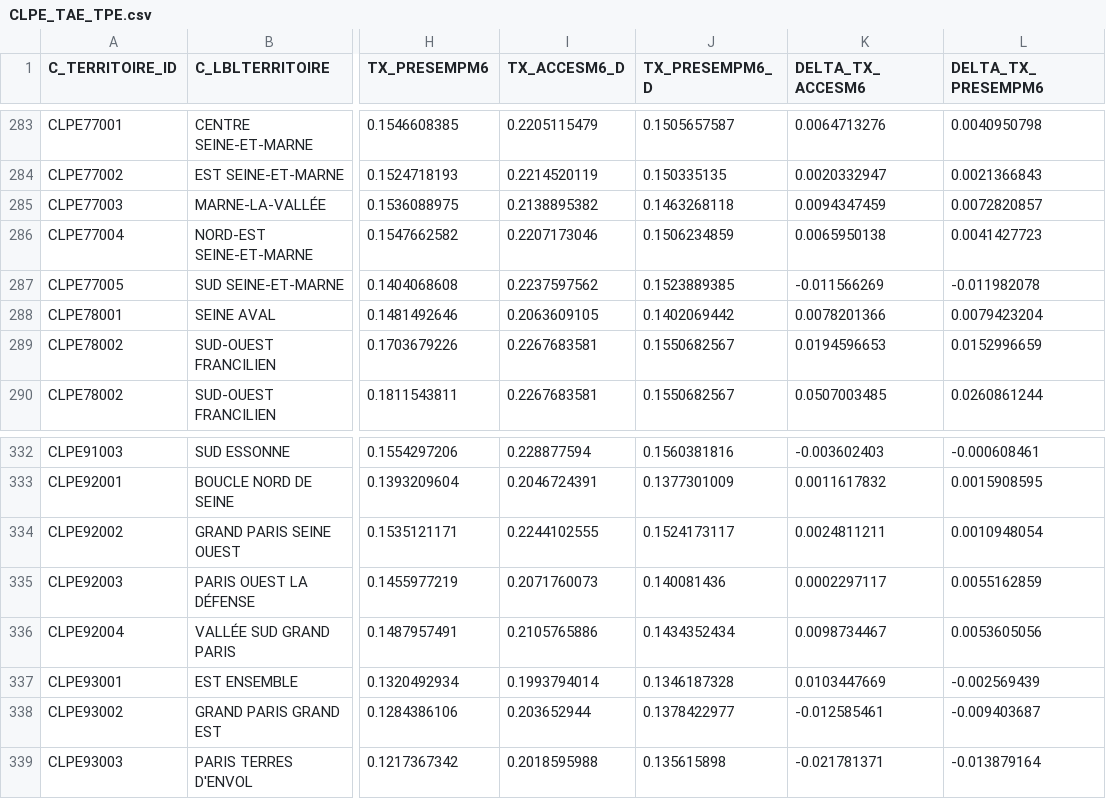
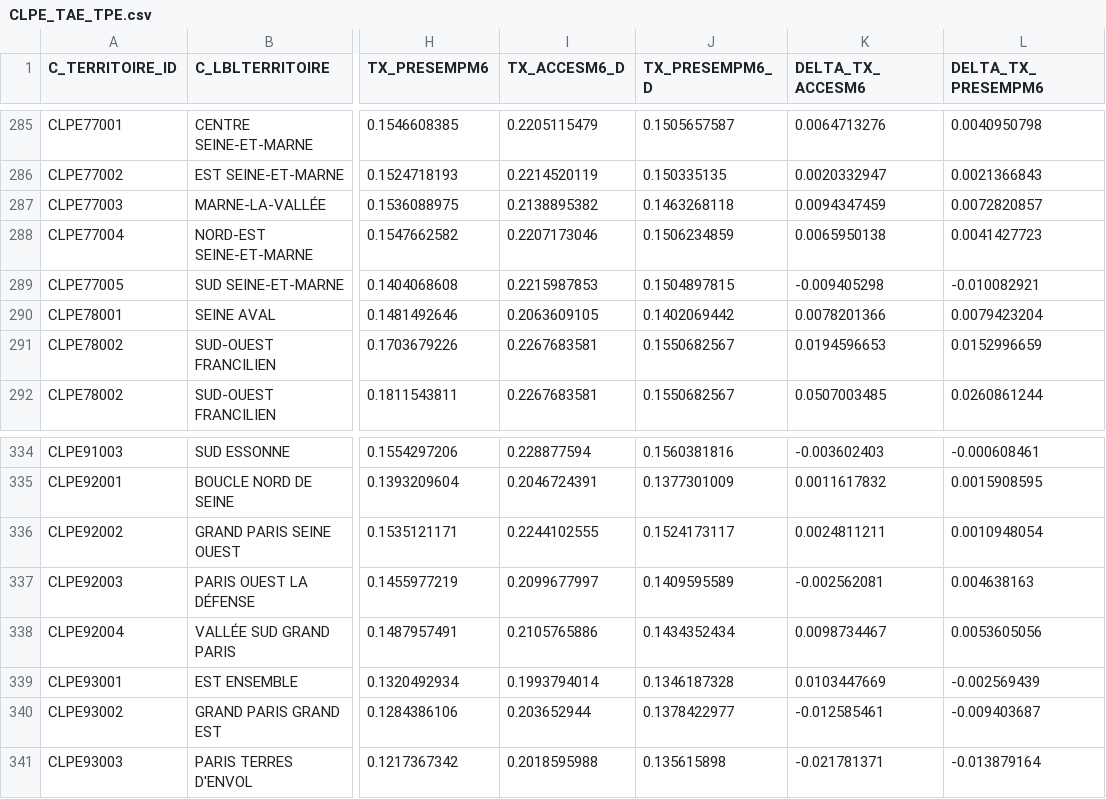
Before and after one commit to Reseau-Pour-l-Emploi/Performance_relative, a CSV file: CLPE_TAE_TPE.csv, drawn as a sheet; only a part is shown, gaps mark what is left out; addresses are those after the commit; the diff covers the shown part only; the diff names each change by its address in the sheet, - before the commit and + after, or states it on an @@ line.

```diff
--- a/CLPE_TAE_TPE.csv
+++ b/CLPE_TAE_TPE.csv
-I289 (TX_ACCESM6_D): 0.2237597562
+I289 (TX_ACCESM6_D): 0.2215987853
-J289 (TX_PRESEMPM6_D): 0.1523889385
+J289 (TX_PRESEMPM6_D): 0.1504897815
-K289 (DELTA_TX_ACCESM6): -0.011566269
+K289 (DELTA_TX_ACCESM6): -0.009405298
-L289 (DELTA_TX_PRESEMPM6): -0.011982078
+L289 (DELTA_TX_PRESEMPM6): -0.010082921
-I337 (TX_ACCESM6_D): 0.2071760073
+I337 (TX_ACCESM6_D): 0.2099677997
-J337 (TX_PRESEMPM6_D): 0.140081436
+J337 (TX_PRESEMPM6_D): 0.1409595589
-K337 (DELTA_TX_ACCESM6): 0.0002297117
+K337 (DELTA_TX_ACCESM6): -0.002562081
-L337 (DELTA_TX_PRESEMPM6): 0.0055162859
+L337 (DELTA_TX_PRESEMPM6): 0.004638163
```
Also changed, not shown: 2 added rows and 16 edited cells elsewhere in this file.
